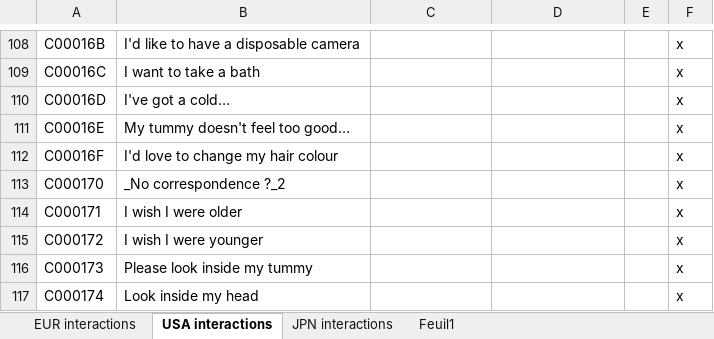
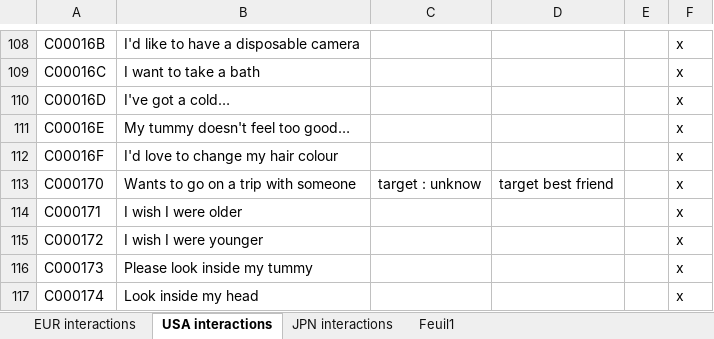
Before and after one commit to Brionjv/Tomodachi-Life-Save-Editor, an Excel workbook: Project 4.0.0/All interactions.xlsx, sheet USA interactions, drawn as a sheet; only a part is shown, gaps mark what is left out; values as stored, in another font and other column widths than the file's, no borders; the diff names each change by its address in the sheet, - before the commit and + after, or states it on an @@ line.

Commit message:
Move to version 4.0.0 Nu
- Add a new interaction
- Add advance goods items editing

```diff
--- a/Project 4.0.0/All interactions.xlsx (sheet USA interactions)
+++ b/Project 4.0.0/All interactions.xlsx (sheet USA interactions)
-B113: _No correspondence ?_2
+B113: Wants to go on a trip with someone
-C113: (empty)
+C113: target : unknow
-D113: (empty)
+D113: target best friend
```
Also changed, not shown: 24 other files.
